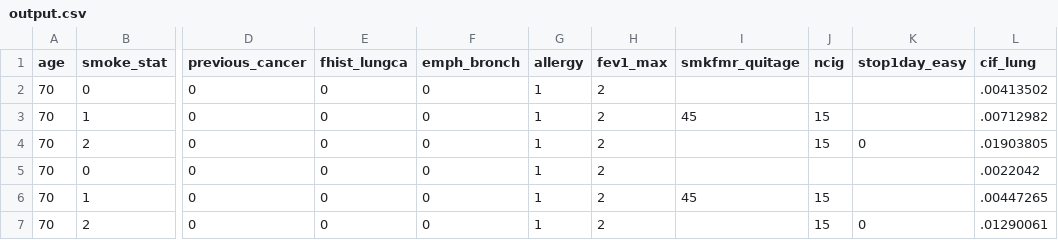
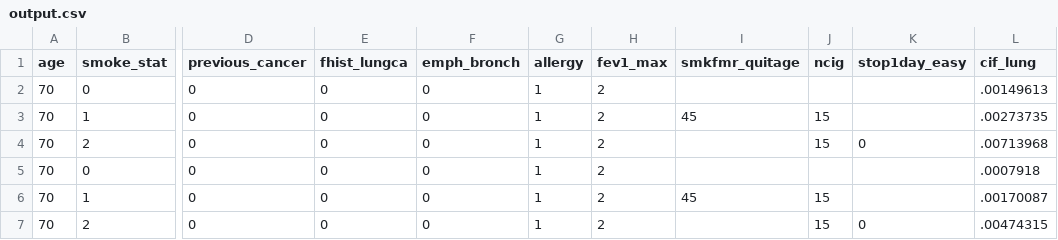
Before and after one commit to dcmuller/ukbiobank_lca_model_predictions, a CSV file: output.csv, drawn as a sheet; only a part is shown, gaps mark what is left out; the diff names each change by its address in the sheet, - before the commit and + after, or states it on an @@ line.

```diff
--- a/output.csv
+++ b/output.csv
-L2 (cif_lung): .00413502
+L2 (cif_lung): .00149613
-L3 (cif_lung): .00712982
+L3 (cif_lung): .00273735
-L4 (cif_lung): .01903805
+L4 (cif_lung): .00713968
-L5 (cif_lung): .0022042
+L5 (cif_lung): .0007918
-L6 (cif_lung): .00447265
+L6 (cif_lung): .00170087
-L7 (cif_lung): .01290061
+L7 (cif_lung): .00474315
```
Also changed, not shown: 1 other file.
